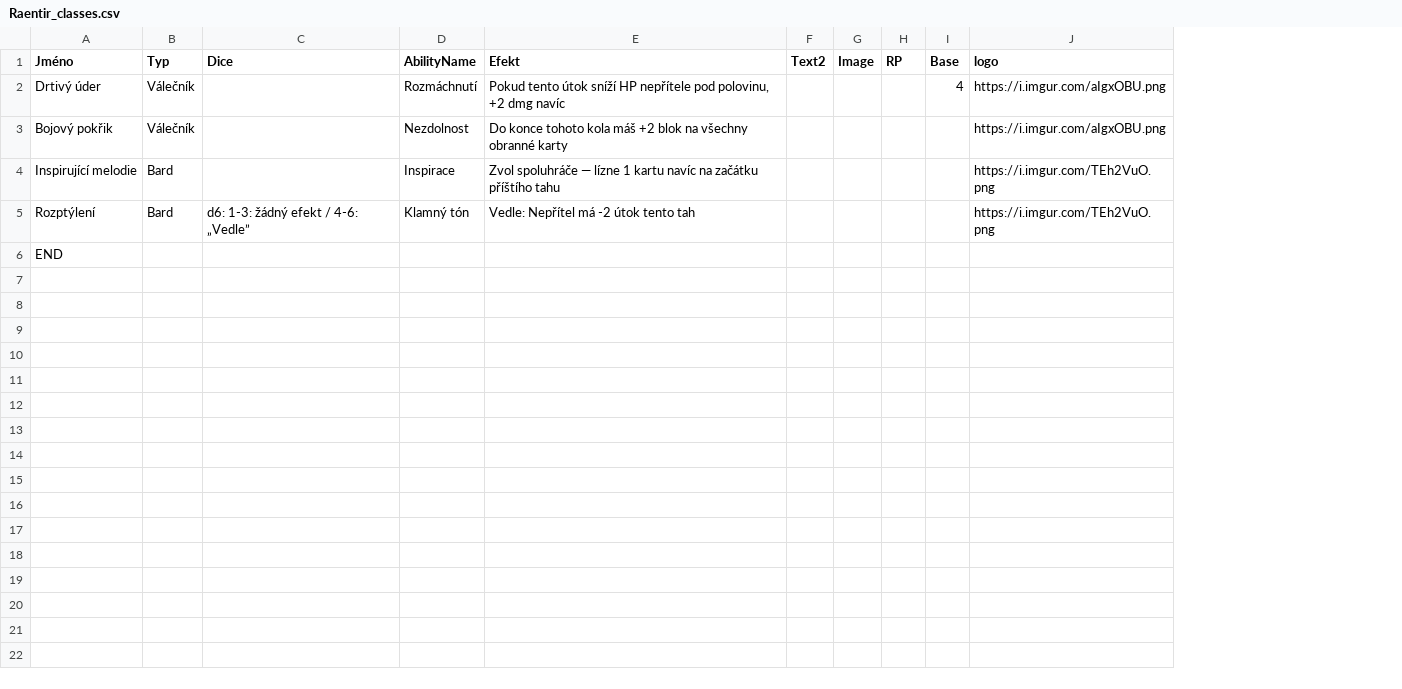
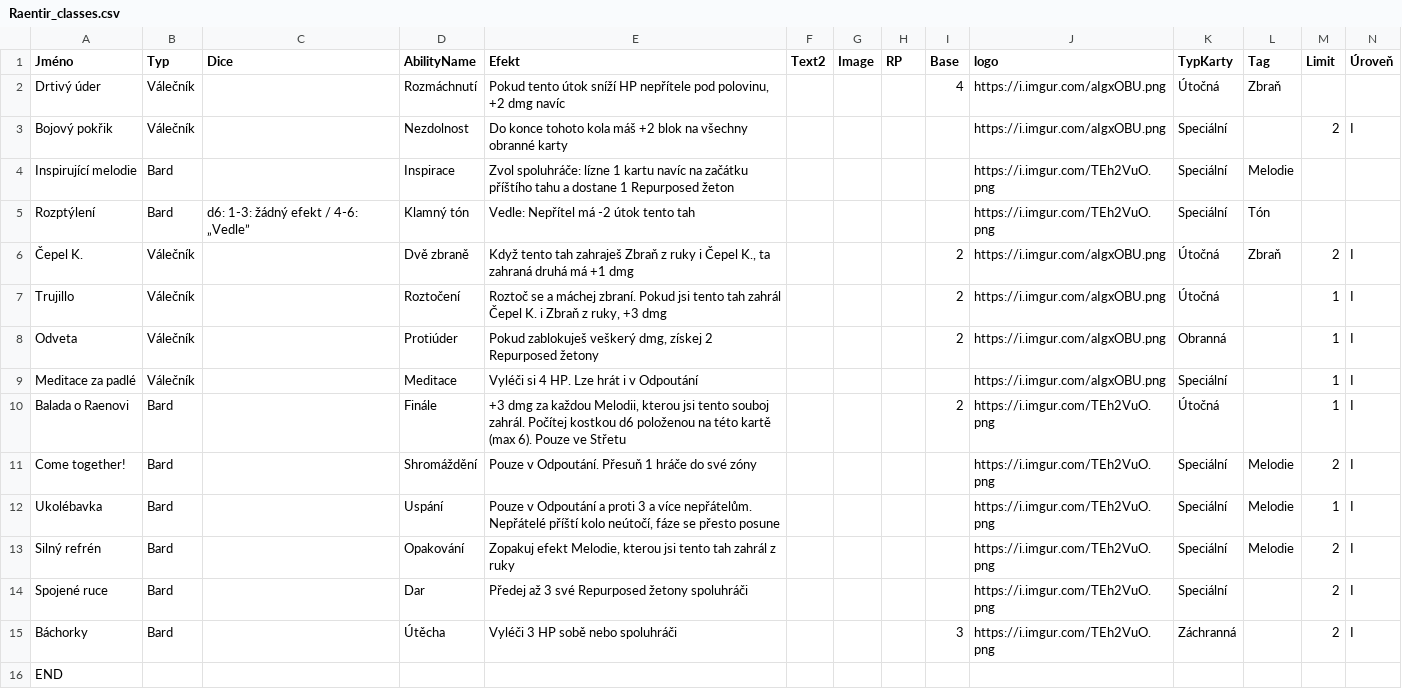
Before and after one commit to Sundeon/Raentir, a CSV file: content/karty/Raentir_classes.csv, drawn as a sheet; the diff names each change by its address in the sheet, - before the commit and + after, or states it on an @@ line.

```diff
--- a/content/karty/Raentir_classes.csv
+++ b/content/karty/Raentir_classes.csv
+column K (TypKarty), rows 2-5: Útočná | Speciální | Speciální | Speciální
+column L (Tag), rows 2-5: Zbraň |  | Melodie | Tón
+column M (Limit), row 3: 2
+column N (Úroveň), row 3: I
-E4 (Efekt): Zvol spoluhráče — lízne 1 kartu navíc na začátku příštího tahu
+E4 (Efekt): Zvol spoluhráče: lízne 1 kartu navíc na začátku příštího tahu a dostane 1 Repurposed žeton
+row 6: Čepel K. | Válečník |  | Dvě zbraně | Když tento tah zahraješ Zbraň z ruky i Čepel K., ta zahraná druhá má +1 dmg |  |  |  | 2 | https://i.imgur.com/aIgxOBU.png | Útočná | Zbraň | 2 | I
+row 7: Trujillo | Válečník |  | Roztočení | Roztoč se a máchej zbraní. Pokud jsi tento tah zahrál Čepel K. i Zbraň z ruky, +3 dmg |  |  |  | 2 | https://i.imgur.com/aIgxOBU.png | Útočná |  | 1 | I
+row 8: Odveta | Válečník |  | Protiúder | Pokud zablokuješ veškerý dmg, získej 2 Repurposed žetony |  |  |  | 2 | https://i.imgur.com/aIgxOBU.png | Obranná |  | 1 | I
+row 9: Meditace za padlé | Válečník |  | Meditace | Vyléči si 4 HP. Lze hrát i v Odpoutání |  |  |  |  | https://i.imgur.com/aIgxOBU.png | Speciální |  | 1 | I
+row 10: Balada o Raenovi | Bard |  | Finále | +3 dmg za každou Melodii, kterou jsi tento souboj zahrál. Počítej kostkou d6 položenou na této kartě (max 6). Pouze ve Střetu |  |  |  | 2 | https://i.imgur.com/TEh2VuO.png | Útočná |  | 1 | I
+row 11: Come together! | Bard |  | Shromáždění | Pouze v Odpoutání. Přesuň 1 hráče do své zóny |  |  |  |  | https://i.imgur.com/TEh2VuO.png | Speciální | Melodie | 2 | I
+row 12: Ukolébavka | Bard |  | Uspání | Pouze v Odpoutání a proti 3 a více nepřátelům. Nepřátelé příští kolo neútočí, fáze se přesto posune |  |  |  |  | https://i.imgur.com/TEh2VuO.png | Speciální | Melodie | 1 | I
+row 13: Silný refrén | Bard |  | Opakování | Zopakuj efekt Melodie, kterou jsi tento tah zahrál z ruky |  |  |  |  | https://i.imgur.com/TEh2VuO.png | Speciální | Melodie | 2 | I
+row 14: Spojené ruce | Bard |  | Dar | Předej až 3 své Repurposed žetony spoluhráči |  |  |  |  | https://i.imgur.com/TEh2VuO.png | Speciální |  | 2 | I
+row 15: Báchorky | Bard |  | Útěcha | Vyléči 3 HP sobě nebo spoluhráči |  |  |  | 3 | https://i.imgur.com/TEh2VuO.png | Záchranná |  | 2 | I
```
Also changed, not shown: content/karty/Raentir_attack.csv, content/karty/Raentir_defend.csv, 2 other files.
